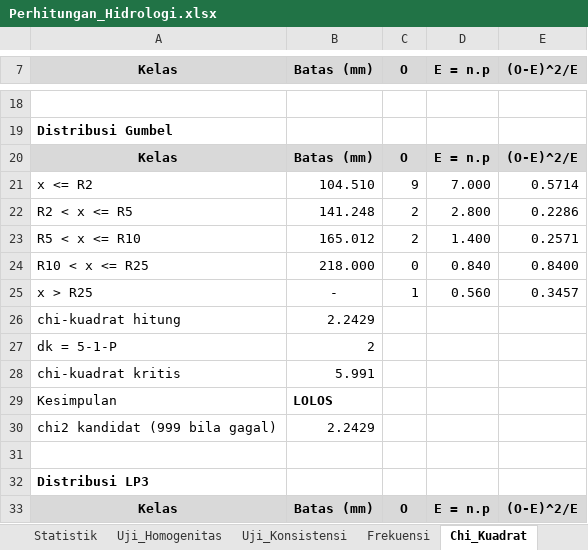
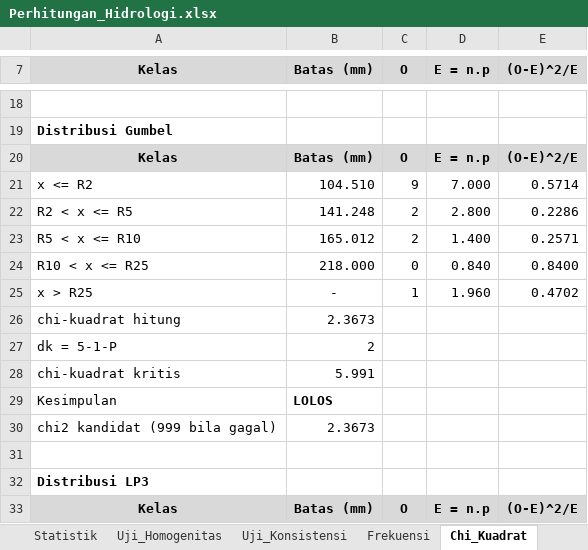
Before and after one commit to razifaisal-design/tesis, an Excel workbook: data/processed/Perhitungan_Hidrologi.xlsx, sheet Chi_Kuadrat, drawn as a sheet; only a part is shown, gaps mark what is left out; values as stored, in another font and other column widths than the file's, no borders; the diff covers the shown part only; the diff names each change by its address in the sheet, - before the commit and + after, or states it on an @@ line.

```diff
--- a/data/processed/Perhitungan_Hidrologi.xlsx (sheet Chi_Kuadrat)
+++ b/data/processed/Perhitungan_Hidrologi.xlsx (sheet Chi_Kuadrat)
-D25 (E = n.p): 0.560
+D25 (E = n.p): 1.960
-E25 ((O-E)^2/E): 0.3457
+E25 ((O-E)^2/E): 0.4702
-B26 (Batas (mm)): 2.2429
+B26 (Batas (mm)): 2.3673
-B30 (Batas (mm)): 2.2429
+B30 (Batas (mm)): 2.3673
```
Also changed, not shown: 2 added rows and 11 edited cells elsewhere in this sheet, sheet Neraca_Air, sheet Desain_Kolam, sheet Debit_Rencana, sheet Evaporasi, sheet Koefisien, formulas that keep their value, 13 other files.
